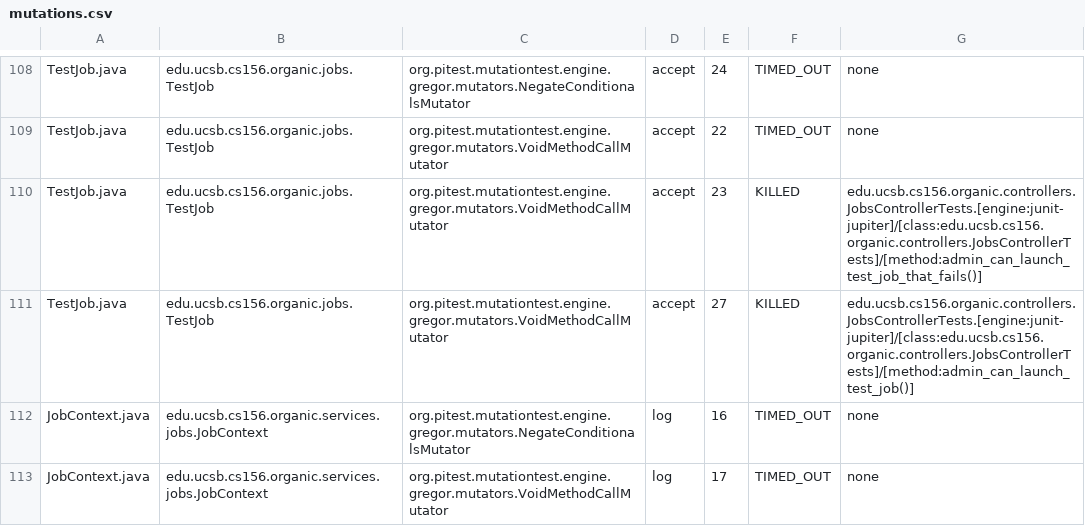
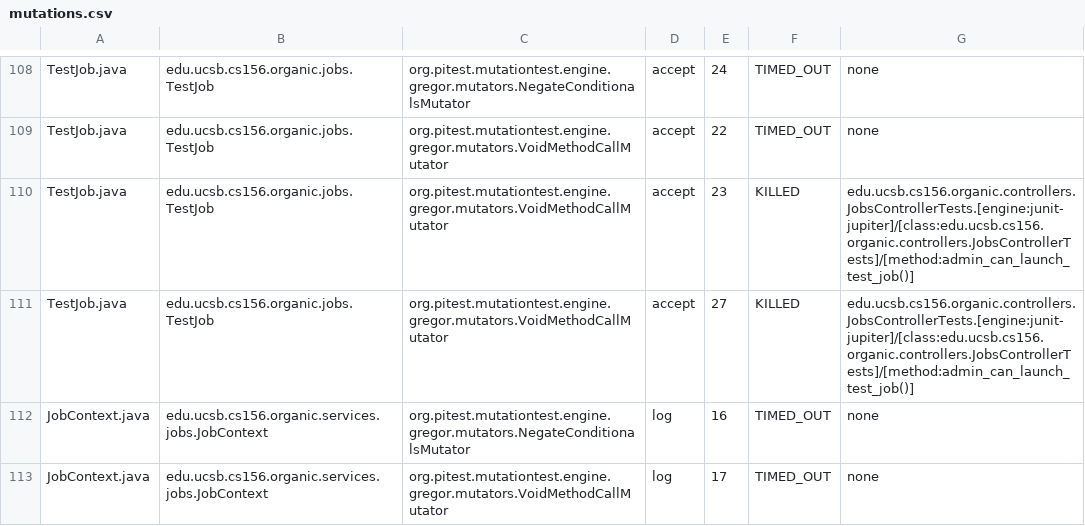
Before and after one commit to ucsb-cs156-s24/proj-organic-s24-5pm-4, a CSV file: prs/31/pitest/mutations.csv, drawn as a sheet; only a part is shown, gaps mark what is left out; the diff covers the shown part only.

Commit message:
Deploying to gh-pages from @ ucsb-cs156-s24/proj-organic-s24-5pm-4@0d2f8056ad3cea2384aab672035a19936110b0b8 🚀

```diff
--- a/prs/31/pitest/mutations.csv
+++ b/prs/31/pitest/mutations.csv
@@ -109,3 +109,3 @@ TestJob.java,edu.ucsb.cs156.organic.jobs.TestJob,org.pitest.mutationtest.engine.
 TestJob.java,edu.ucsb.cs156.organic.jobs.TestJob,org.pitest.mutationtest.engine.gregor.mutators.VoidMethodCallMutator,accept,22,TIMED_OUT,none
-TestJob.java,edu.ucsb.cs156.organic.jobs.TestJob,org.pitest.mutationtest.engine.gregor.mutators.VoidMethodCallMutator,accept,23,KILLED,edu.ucsb.cs156.organic.controllers.JobsControllerTests.[engine:junit-jupiter]/[class:edu.ucsb.cs156.organic.controllers.JobsControllerTests]/[method:admin_can_launch_test_job_that_fails()]
+TestJob.java,edu.ucsb.cs156.organic.jobs.TestJob,org.pitest.mutationtest.engine.gregor.mutators.VoidMethodCallMutator,accept,23,KILLED,edu.ucsb.cs156.organic.controllers.JobsControllerTests.[engine:junit-jupiter]/[class:edu.ucsb.cs156.organic.controllers.JobsControllerTests]/[method:admin_can_launch_test_job()]
 TestJob.java,edu.ucsb.cs156.organic.jobs.TestJob,org.pitest.mutationtest.engine.gregor.mutators.VoidMethodCallMutator,accept,27,KILLED,edu.ucsb.cs156.organic.controllers.JobsControllerTests.[engine:junit-jupiter]/[class:edu.ucsb.cs156.organic.controllers.JobsControllerTests]/[method:admin_can_launch_test_job()]
```
Also changed, not shown: 16 edited cells elsewhere in this file, 17 other files.
